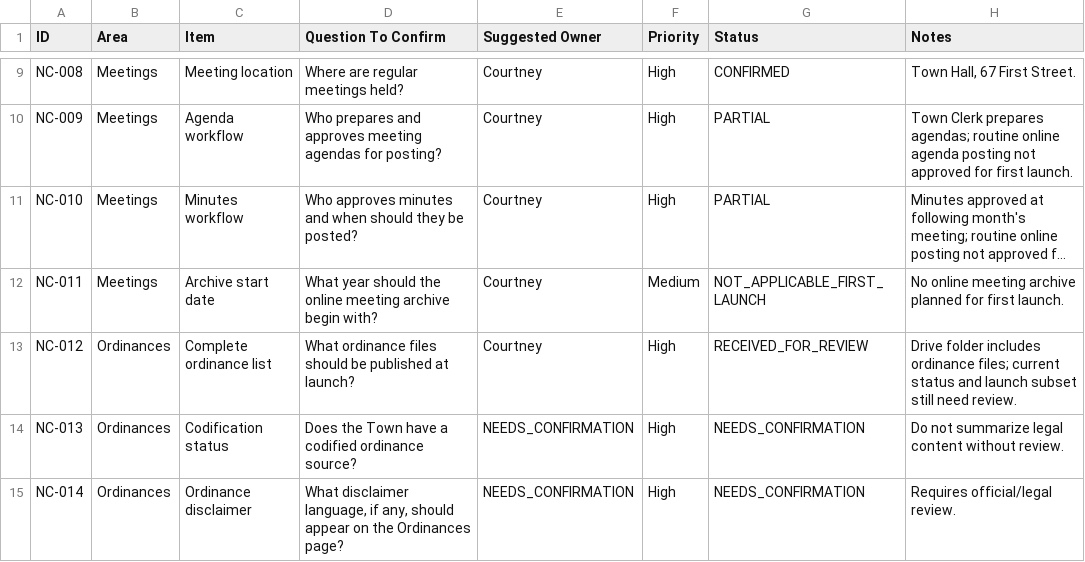
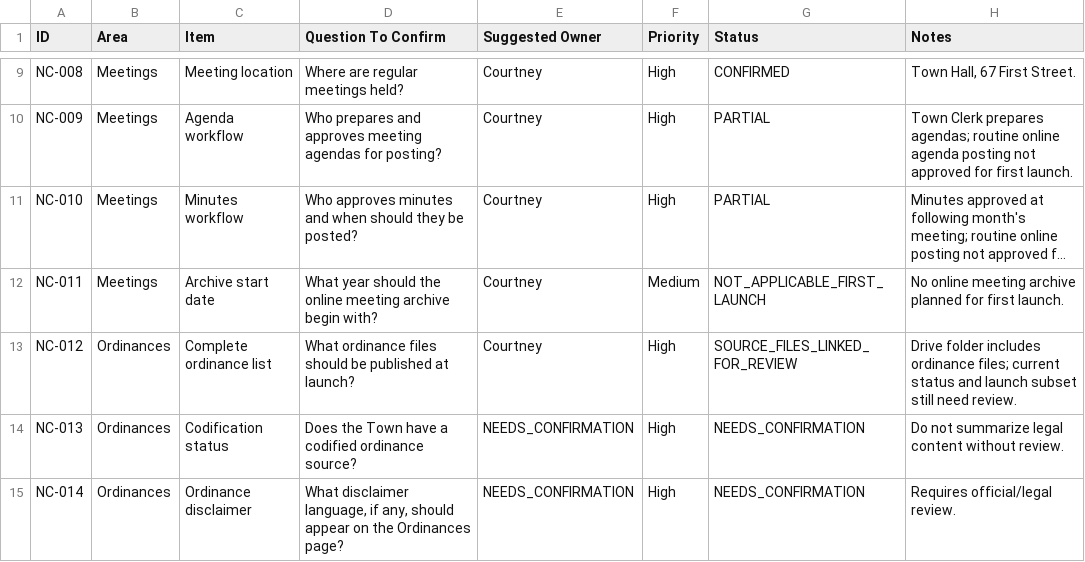
Before and after one commit to trob72/mantee-website, a CSV file: docs/needs-confirmation-register.csv, drawn as a sheet; only a part is shown, gaps mark what is left out; long unchanged cells end in …; the diff covers the shown part only; the diff names each change by its address in the sheet, - before the commit and + after, or states it on an @@ line.

Commit message:
Link clerk source documents in prototype

```diff
--- a/docs/needs-confirmation-register.csv
+++ b/docs/needs-confirmation-register.csv
-G13 (Status): RECEIVED_FOR_REVIEW
+G13 (Status): SOURCE_FILES_LINKED_FOR_REVIEW
```
Also changed, not shown: 7 edited cells elsewhere in this file, docs/content-source-log.csv, 25 other files.
